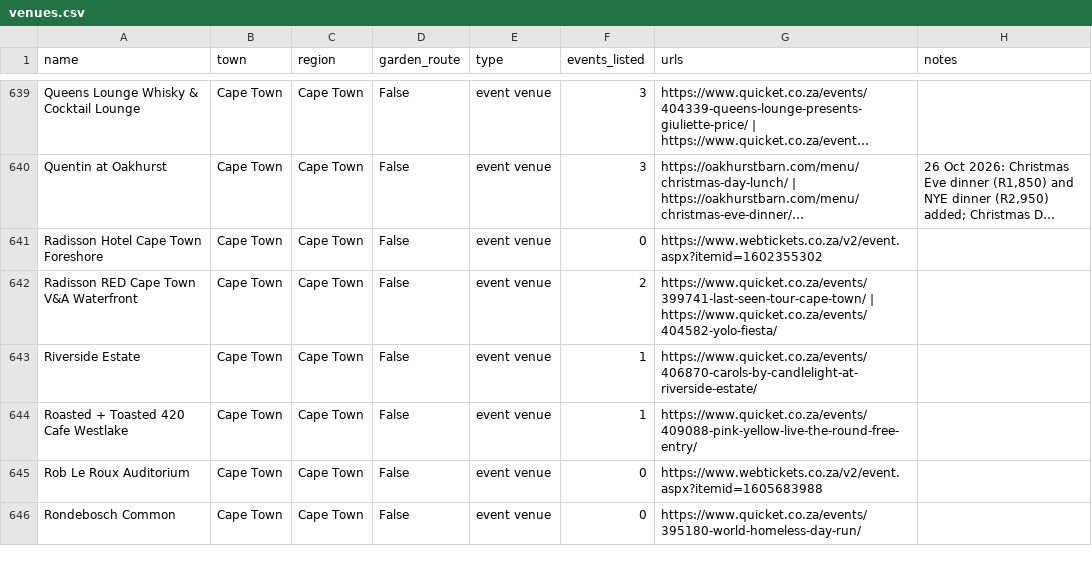
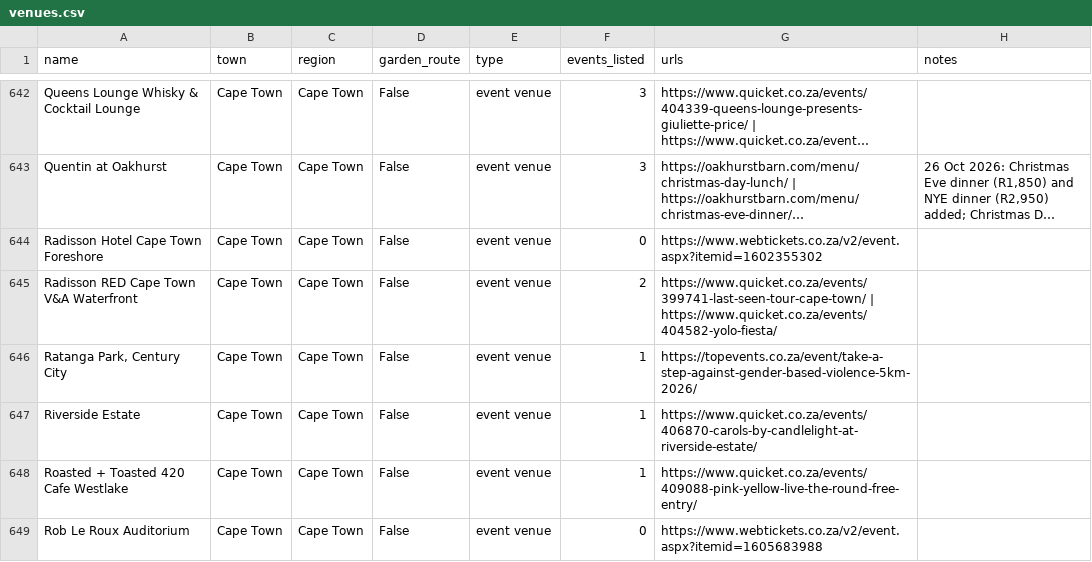
Before and after one commit to christopherAlberts/garden-route-events, a CSV file: tools/venues.csv, drawn as a sheet; only a part is shown, gaps mark what is left out; the shorter side is filled out with more unchanged rows; long unchanged cells end in …; the diff covers the shown part only.

Commit message:
Add Cape Town races from WPA, Top Events and the Trail Series
Thirteen Cape Town and Winelands road and trail races from 21 Nov 2026
to 6 Feb 2027, taken from Western Province Athletics, Top Events and
Wildrunner's Trail Series. Those three calendars are now on the weekly
source list.

```diff
--- a/tools/venues.csv
+++ b/tools/venues.csv
@@ -642,2 +645,3 @@ Radisson Hotel Cape Town Foreshore,Cape Town,Cape Town,False,event venue,0,https
 Radisson RED Cape Town V&A Waterfront,Cape Town,Cape Town,False,event venue,2,https://www.quicket.co.za/events/399741-last-seen-tour-cape-town/ | https://www.quicket.co.za/events/404582-yolo-fiesta/,
+"Ratanga Park, Century City",Cape Town,Cape Town,False,event venue,1,https://topevents.co.za/event/take-a-step-against-gender-based-violence-5km-2026/,
 Riverside Estate,Cape Town,Cape Town,False,event venue,1,https://www.quicket.co.za/events/406870-carols-by-candlelight-at-riverside-estate/,
```
Also changed, not shown: 8 added rows and 18 edited cells elsewhere in this file, 9 other files.
